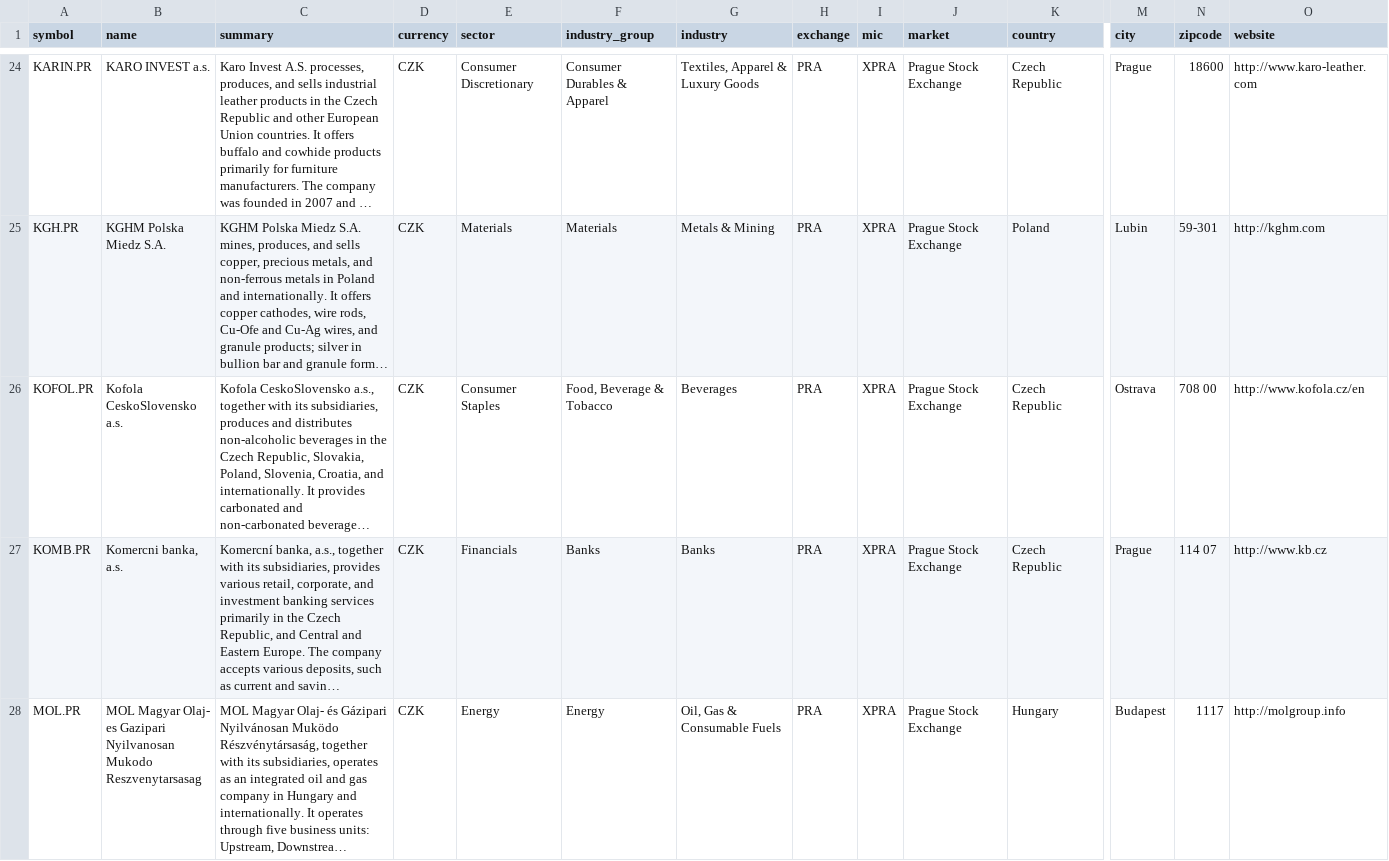
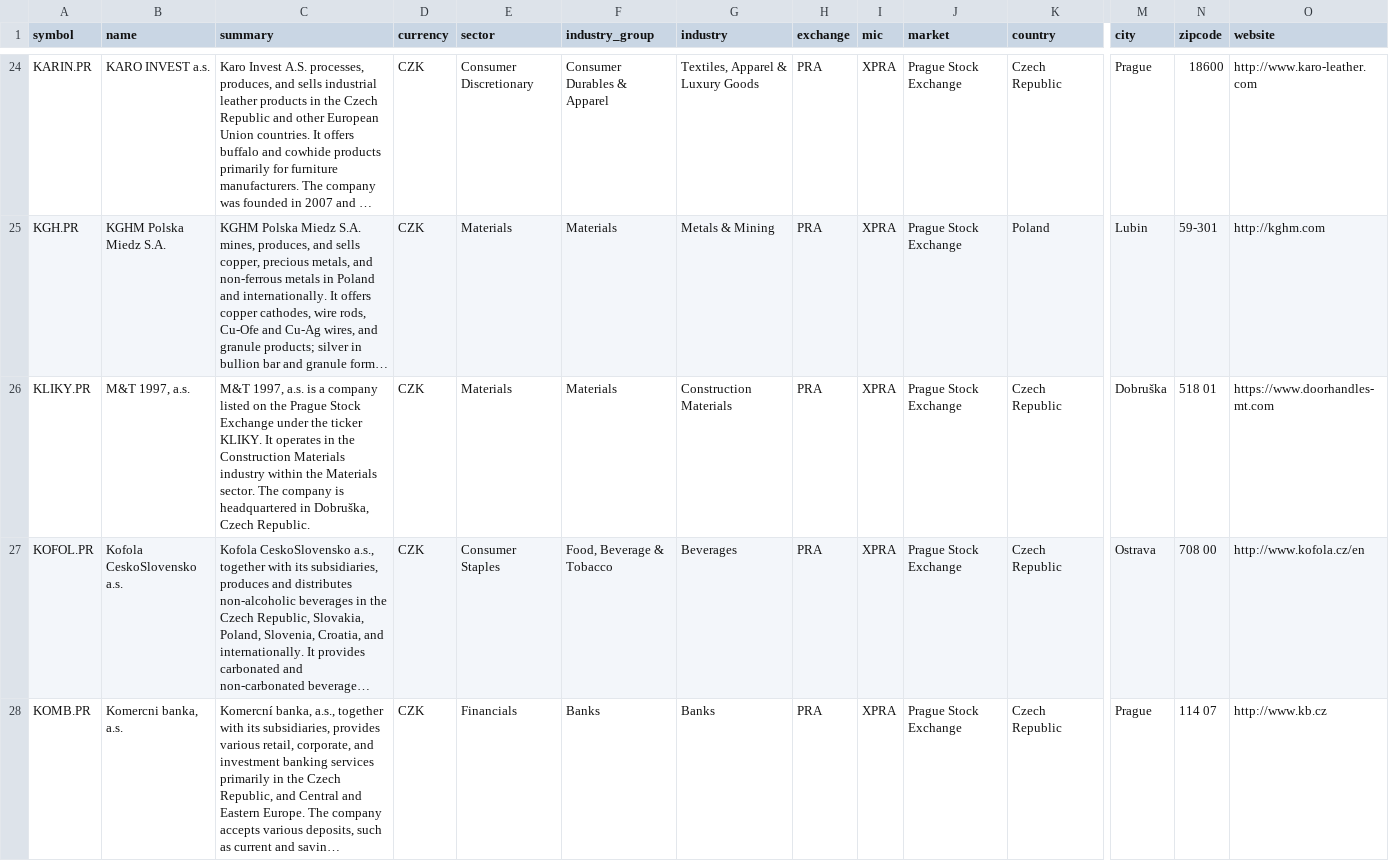
Before and after one commit to JerBouma/FinanceDatabase, a CSV file: database/equities/PRA.csv, drawn as a sheet; only a part is shown, gaps mark what is left out; the shorter side is filled out with more unchanged rows; long unchanged cells end in …; rows hold the shown columns only; the diff names each change by its address in the sheet, - before the commit and + after, or states it on an @@ line.

```diff
--- a/database/equities/PRA.csv
+++ b/database/equities/PRA.csv
+row 26: KLIKY.PR | M&T 1997, a.s. | M&T 1997, a.s. is a company listed on the Prague Stock Exchange under the ticker KLIKY. It operates in the Construction Materials industry within the Materials sector. The company is headquartered in Dobruška, Czech Republic. | CZK | Materials | Materials | Construction Materials | PRA | XPRA | Prague Stock Exchange | Czech Republic | Dobruška | 518 01 | https://www.doorhandles-mt.com
```
Also changed, not shown: database/equities/ATH.csv, database/equities/BRU.csv, 20 other files.
